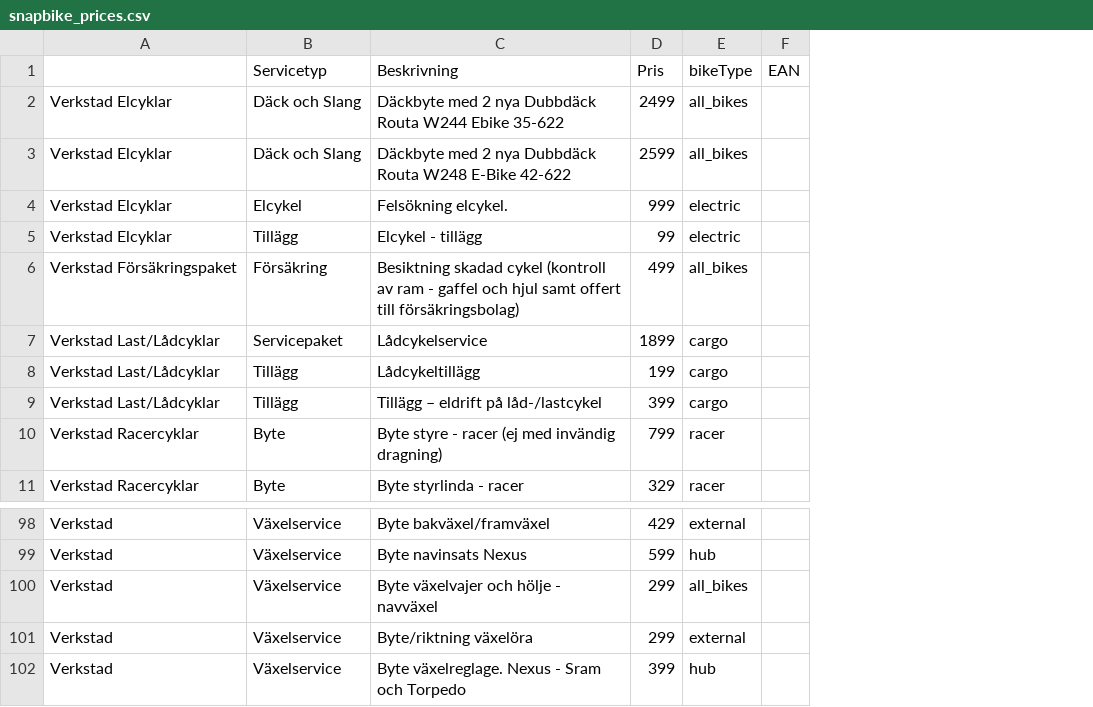
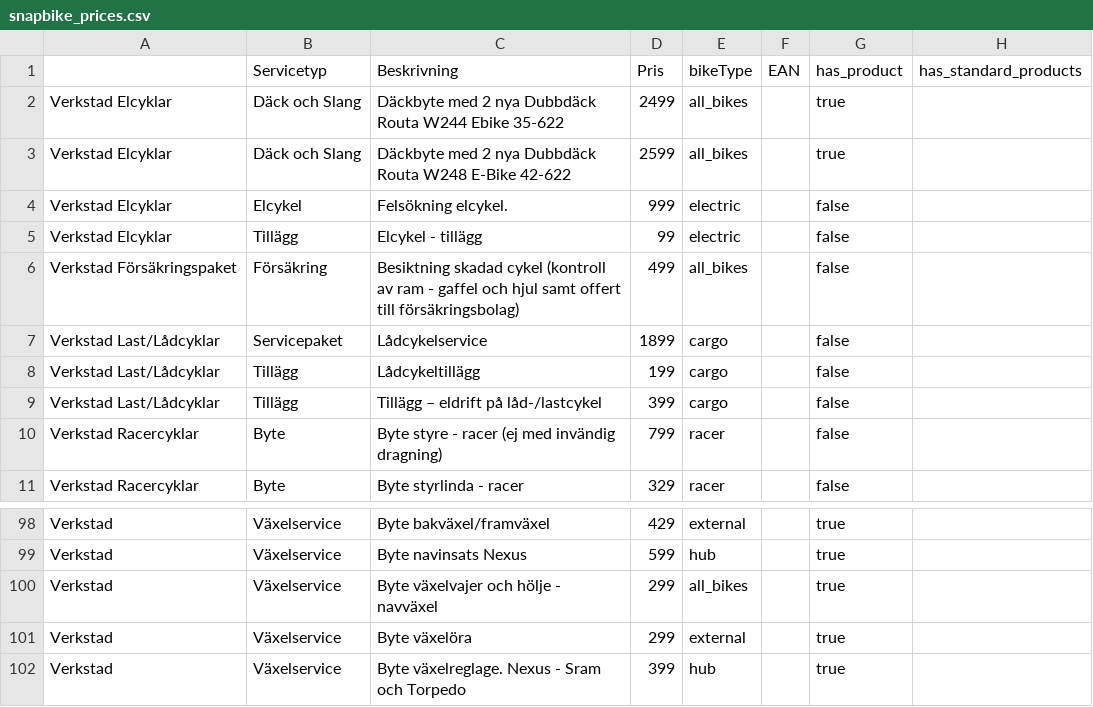
Before and after one commit to motionapps/snapbike, a CSV file: assets/snapbike_prices.csv, drawn as a sheet; only a part is shown, gaps mark what is left out; the diff names each change by its address in the sheet, - before the commit and + after, or states it on an @@ line.

```diff
--- a/assets/snapbike_prices.csv
+++ b/assets/snapbike_prices.csv
+column G (has_product), rows 2-11: true | true | false | false | false | false | false | false | false | false; rows 98-102: all true
+column H (has_standard_products), empty
-C101 (Beskrivning): Byte/riktning växelöra
+C101 (Beskrivning): Byte växelöra
```
Also changed, not shown: 15 other files.
